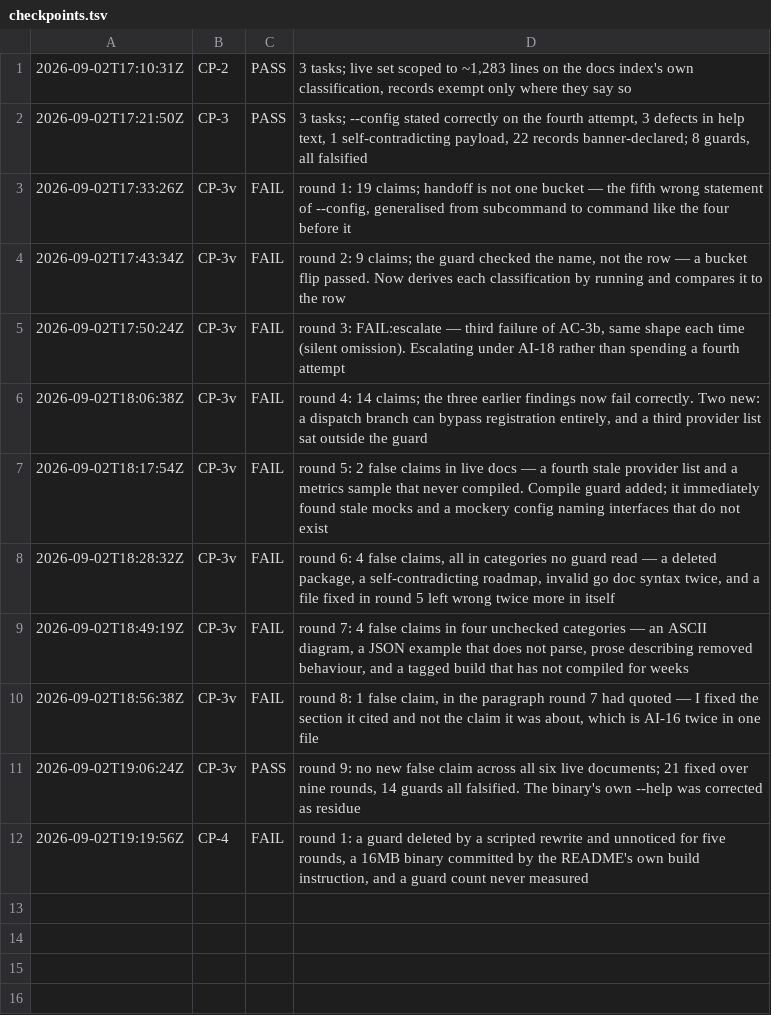
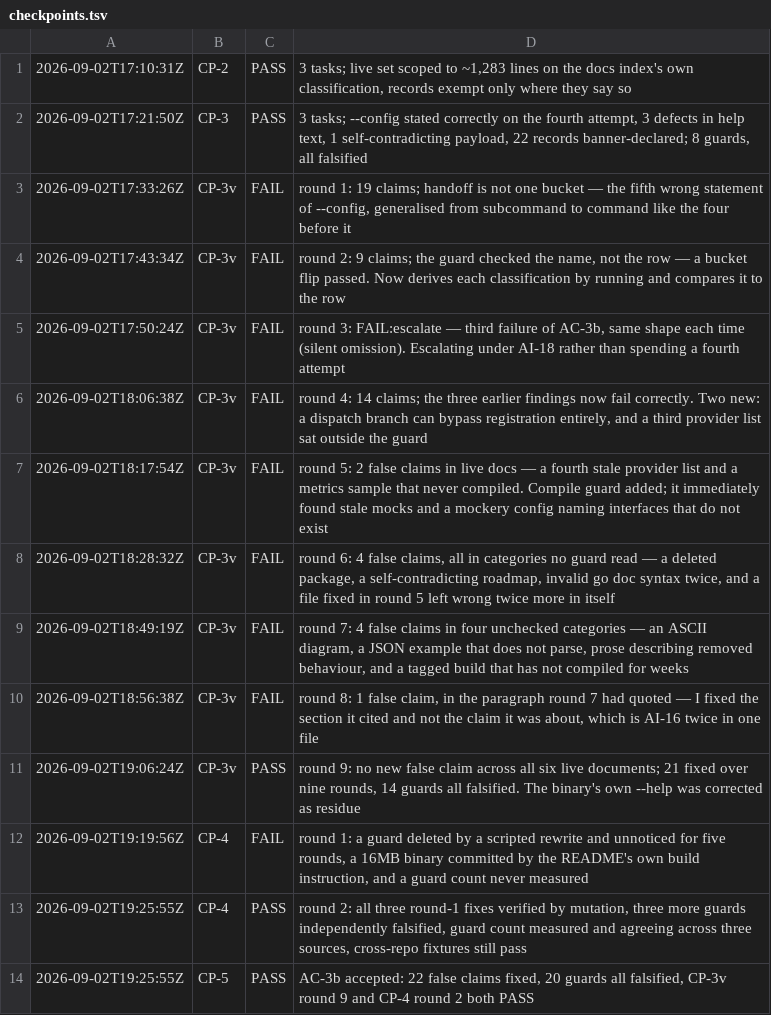
Before and after one commit to deagy/COG-second-brain, a TSV file: 04-projects/production-readiness/evidence/P6/evidence/checkpoints.tsv, drawn as a sheet; the diff names each change by its address in the sheet, - before the commit and + after, or states it on an @@ line.

```diff
--- a/04-projects/production-readiness/evidence/P6/evidence/checkpoints.tsv
+++ b/04-projects/production-readiness/evidence/P6/evidence/checkpoints.tsv
+row 13: 2026-09-02T19:25:55Z | CP-4 | PASS | round 2: all three round-1 fixes verified by mutation, three more guards independently falsified, guard count measured and agreeing across three sources, cross-repo fixtures still pass
+row 14: 2026-09-02T19:25:55Z | CP-5 | PASS | AC-3b accepted: 22 false claims fixed, 20 guards all falsified, CP-3v round 9 and CP-4 round 2 both PASS
```
Also changed, not shown: 4 other files.
